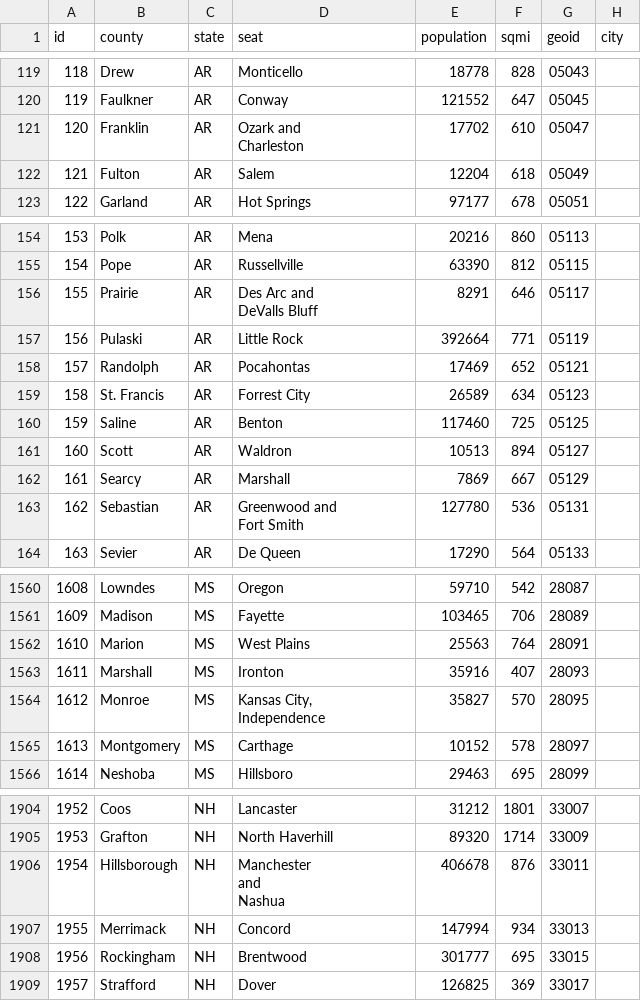
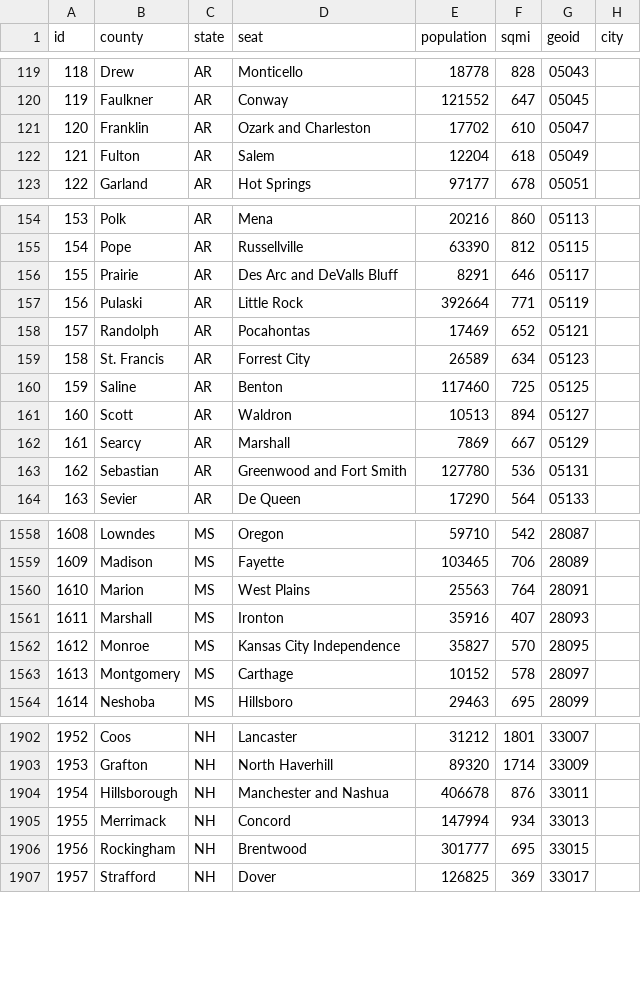
Before and after one commit to adventurini/MyHouse, a CSV file: assets/parcelverse.csv, drawn as a sheet; only a part is shown, gaps mark what is left out; addresses are those after the commit; ↵ is a line break in a cell; the diff covers the shown part only; the diff names each change by its address in the sheet, - before the commit and + after, or states it on an @@ line.

```diff
--- a/assets/parcelverse.csv
+++ b/assets/parcelverse.csv
-D121 (seat): Ozark and ↵ Charleston
+D121 (seat): Ozark and Charleston
-D156 (seat): Des Arc and ↵ DeValls Bluff
+D156 (seat): Des Arc and DeValls Bluff
-D163 (seat): Greenwood and ↵ Fort Smith
+D163 (seat): Greenwood and Fort Smith
-D1562 (seat): Kansas City, ↵ Independence
+D1562 (seat): Kansas City Independence
-D1904 (seat): Manchester ↵ and ↵ Nashua
+D1904 (seat): Manchester and Nashua
```
Also changed, not shown: 2 removed rows and 6 edited cells elsewhere in this file, 8 other files.
